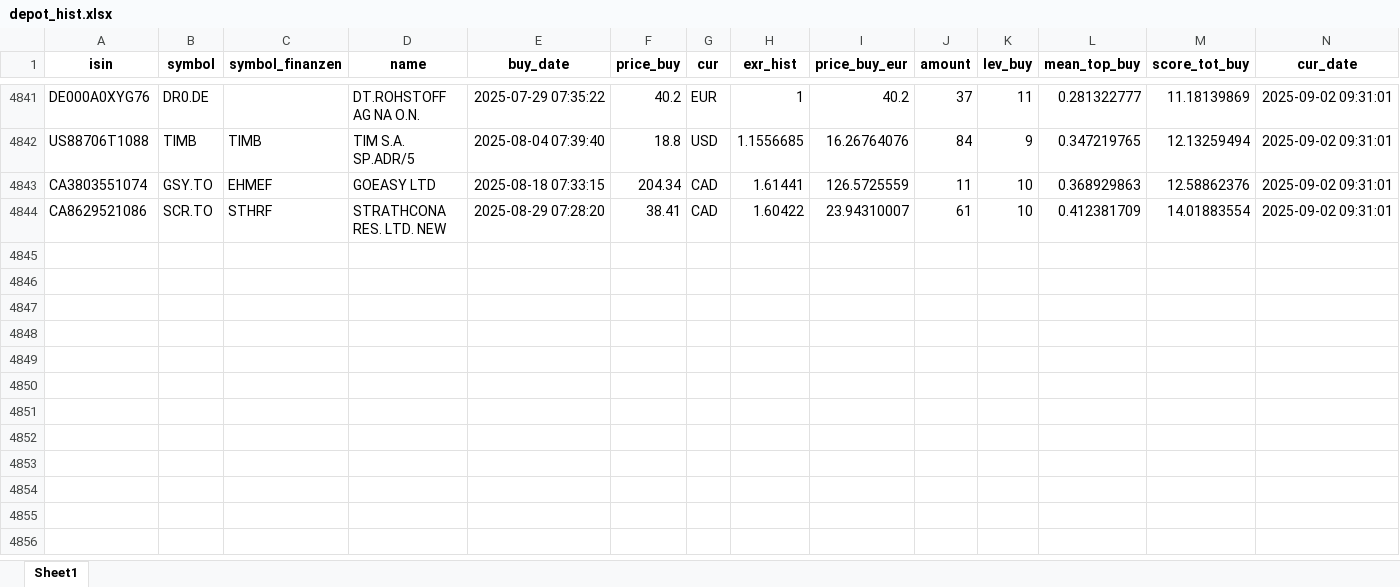
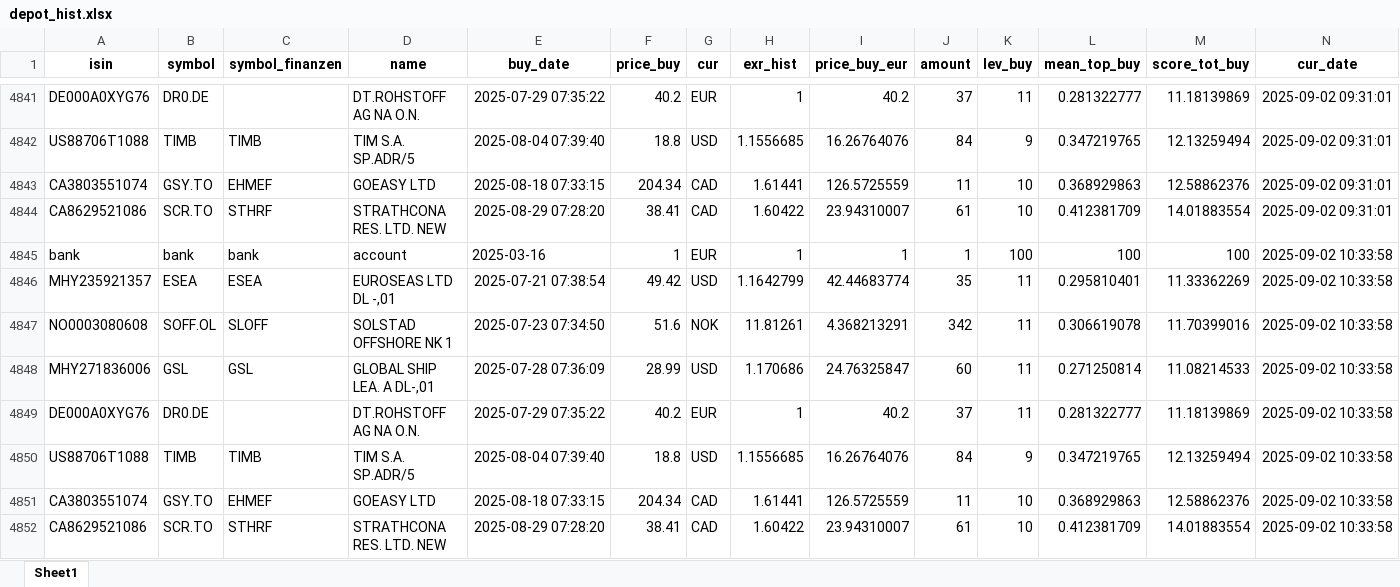
Before and after one commit to ThorstenBLN/stocks, an Excel workbook: data/depot_hist.xlsx, sheet Sheet1, drawn as a sheet; only a part is shown, gaps mark what is left out; values as stored, in another font and other column widths than the file's, no borders; rows hold the shown columns only; the diff names each change by its address in the sheet, - before the commit and + after, or states it on an @@ line.

```diff
--- a/data/depot_hist.xlsx (sheet Sheet1)
+++ b/data/depot_hist.xlsx (sheet Sheet1)
+row 4845: bank | bank | bank | account | 2025-03-16 | 1 | EUR | 1 | 1 | 1 | 100 | 100 | 100 | 2025-09-02 10:33:58
+row 4846: MHY235921357 | ESEA | ESEA | EUROSEAS LTD DL -,01 | 2025-07-21 07:38:54 | 49.42 | USD | 1.1642799 | 42.44683774 | 35 | 11 | 0.295810401 | 11.33362269 | 2025-09-02 10:33:58
+row 4847: NO0003080608 | SOFF.OL | SLOFF | SOLSTAD OFFSHORE NK 1 | 2025-07-23 07:34:50 | 51.6 | NOK | 11.81261 | 4.368213291 | 342 | 11 | 0.306619078 | 11.70399016 | 2025-09-02 10:33:58
+row 4848: MHY271836006 | GSL | GSL | GLOBAL SHIP LEA. A DL-,01 | 2025-07-28 07:36:09 | 28.99 | USD | 1.170686 | 24.76325847 | 60 | 11 | 0.271250814 | 11.08214533 | 2025-09-02 10:33:58
+row 4849: DE000A0XYG76 | DR0.DE |  | DT.ROHSTOFF AG NA O.N. | 2025-07-29 07:35:22 | 40.2 | EUR | 1 | 40.2 | 37 | 11 | 0.281322777 | 11.18139869 | 2025-09-02 10:33:58
+row 4850: US88706T1088 | TIMB | TIMB | TIM S.A. SP.ADR/5 | 2025-08-04 07:39:40 | 18.8 | USD | 1.1556685 | 16.26764076 | 84 | 9 | 0.347219765 | 12.13259494 | 2025-09-02 10:33:58
+row 4851: CA3803551074 | GSY.TO | EHMEF | GOEASY LTD | 2025-08-18 07:33:15 | 204.34 | CAD | 1.61441 | 126.5725559 | 11 | 10 | 0.368929863 | 12.58862376 | 2025-09-02 10:33:58
+row 4852: CA8629521086 | SCR.TO | STHRF | STRATHCONA RES. LTD. NEW | 2025-08-29 07:28:20 | 38.41 | CAD | 1.60422 | 23.94310007 | 61 | 10 | 0.412381709 | 14.01883554 | 2025-09-02 10:33:58
```
Also changed, not shown: data/depot.xlsx, data/transactions.xlsx.
